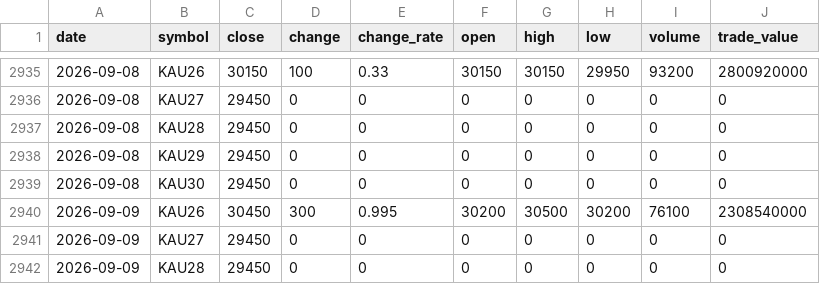
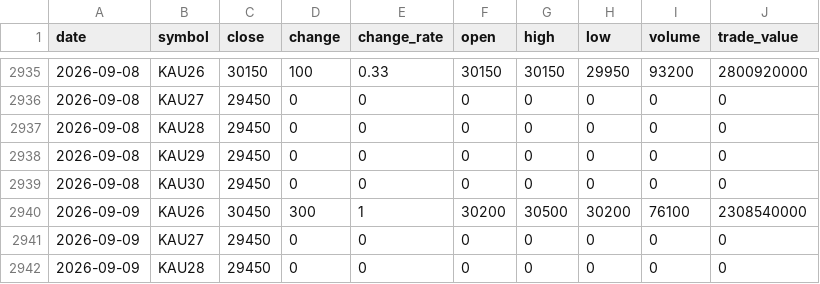
Before and after one commit to ebrain725/ebrain725.github.io, a CSV file: public/data/prices.csv, drawn as a sheet; only a part is shown, gaps mark what is left out.

```diff
--- a/public/data/prices.csv
+++ b/public/data/prices.csv
@@ -2939,3 +2939,3 @@
 2026-09-08,KAU30,29450,0,0,0,0,0,0,0
-2026-09-09,KAU26,30450,300,0.995,30200,30500,30200,76100,2308540000
+2026-09-09,KAU26,30450,300,1,30200,30500,30200,76100,2308540000
 2026-09-09,KAU27,29450,0,0,0,0,0,0,0
```
